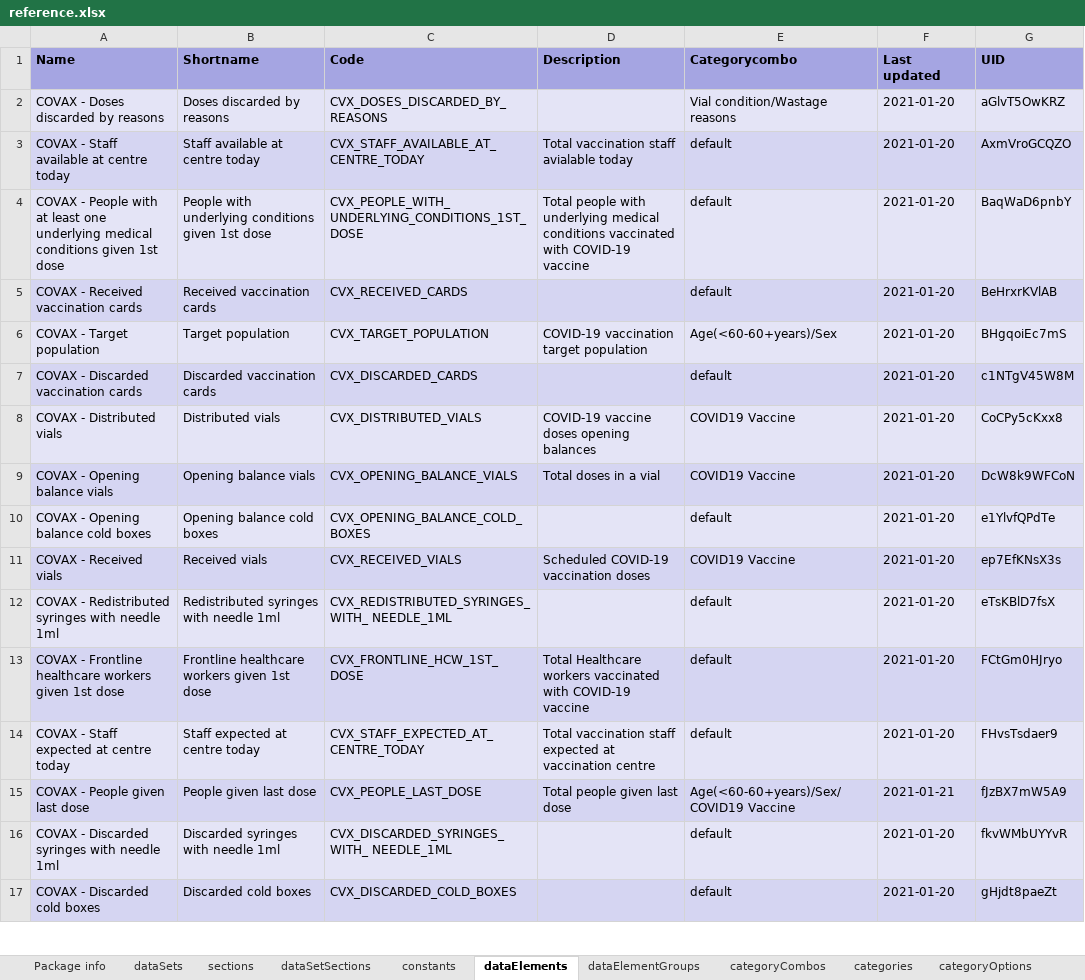
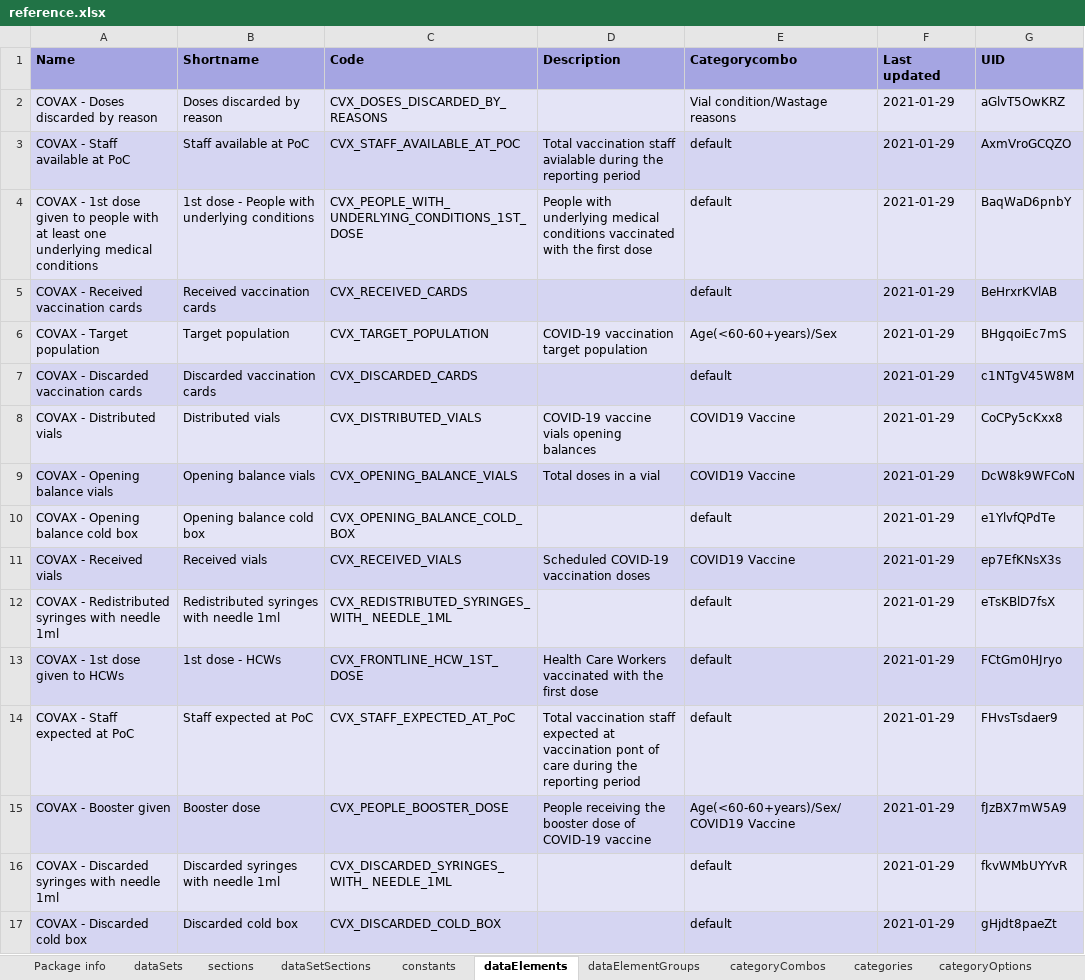
Before and after one commit to dhis2/metadata-package-development, an Excel workbook: metadata/COVAX_AGG/COVAX_AGG_COMPLETE_V1_DHIS2.30/reference.xlsx, sheet dataElements, drawn as a sheet; only a part is shown; values as stored, in another font and other column widths than the file's, no borders; the diff covers the shown part only; the diff names each change by its address in the sheet, - before the commit and + after, or states it on an @@ line.

Commit message:
feat: Update COVAX_AGG package for DHIS2 v2.30 & 2.33

```diff
--- a/metadata/COVAX_AGG/COVAX_AGG_COMPLETE_V1_DHIS2.30/reference.xlsx (sheet dataElements)
+++ b/metadata/COVAX_AGG/COVAX_AGG_COMPLETE_V1_DHIS2.30/reference.xlsx (sheet dataElements)
-A2 (Name): COVAX - Doses discarded by reasons
+A2 (Name): COVAX - Doses discarded by reason
-B2 (Shortname): Doses discarded by reasons
+B2 (Shortname): Doses discarded by reason
-F2:F14 (Last updated): 2021-01-20
+F2:F14 (Last updated): 2021-01-29
-A3 (Name): COVAX - Staff available at centre today
+A3 (Name): COVAX - Staff available at PoC
-B3 (Shortname): Staff available at centre today
+B3 (Shortname): Staff available at PoC
-C3 (Code): CVX_STAFF_AVAILABLE_AT_CENTRE_TODAY
+C3 (Code): CVX_STAFF_AVAILABLE_AT_POC
-D3 (Description): …staff avialable today
+D3 (Description): …staff avialable during the reporting period
-A4 (Name): COVAX - People with at least one underlying medical conditions given 1st dose
+A4 (Name): COVAX - 1st dose given to people with at least one underlying medical conditions
-B4 (Shortname): People with underlying conditions given 1st dose
+B4 (Shortname): 1st dose - People with underlying conditions
-D4 (Description): Total people with underlying medical conditions vaccinated with COVID-19 vaccine
+D4 (Description): People with underlying medical conditions vaccinated with the first dose
-D8 (Description): COVID-19 vaccine doses opening balances
+D8 (Description): COVID-19 vaccine vials opening balances
-A10 (Name): COVAX - Opening balance cold boxes
+A10 (Name): COVAX - Opening balance cold box
-B10 (Shortname): Opening balance cold boxes
+B10 (Shortname): Opening balance cold box
-C10 (Code): CVX_OPENING_BALANCE_COLD_BOXES
+C10 (Code): CVX_OPENING_BALANCE_COLD_BOX
-A13 (Name): COVAX - Frontline healthcare workers given 1st dose
+A13 (Name): COVAX - 1st dose given to HCWs
-B13 (Shortname): Frontline healthcare workers given 1st dose
+B13 (Shortname): 1st dose - HCWs
-D13 (Description): Total Healthcare workers vaccinated with COVID-19 vaccine
+D13 (Description): Health Care Workers vaccinated with the first dose
-A14 (Name): COVAX - Staff expected at centre today
+A14 (Name): COVAX - Staff expected at PoC
-B14 (Shortname): Staff expected at centre today
+B14 (Shortname): Staff expected at PoC
-C14 (Code): CVX_STAFF_EXPECTED_AT_CENTRE_TODAY
+C14 (Code): CVX_STAFF_EXPECTED_AT_PoC
-D14 (Description): …at vaccination centre
+D14 (Description): …at vaccination pont of care during the reporting period
-A15 (Name): COVAX - People given last dose
+A15 (Name): COVAX - Booster given
-B15 (Shortname): People given last dose
+B15 (Shortname): Booster dose
-C15 (Code): CVX_PEOPLE_LAST_DOSE
+C15 (Code): CVX_PEOPLE_BOOSTER_DOSE
-D15 (Description): Total people given last dose
+D15 (Description): People receiving the booster dose of COVID-19 vaccine
-F15 (Last updated): 2021-01-21
+F15 (Last updated): 2021-01-29
-F16:F17 (Last updated): 2021-01-20
+F16:F17 (Last updated): 2021-01-29
-A17 (Name): COVAX - Discarded cold boxes
+A17 (Name): COVAX - Discarded cold box
-B17 (Shortname): Discarded cold boxes
+B17 (Shortname): Discarded cold box
-C17 (Code): CVX_DISCARDED_COLD_BOXES
+C17 (Code): CVX_DISCARDED_COLD_BOX
```
Also changed, not shown: 122 edited cells elsewhere in this sheet, sheet indicators, sheet dataElementGroups, sheet dataSetSections, sheet Package info, metadata/COVAX_AGG/COVAX_AGG_COMPLETE_V1_DHIS2.33/reference.xlsx, metadata/COVAX_AGG/COVAX_AGG_DASHBOARD_V1_DHIS2.30/reference.xlsx, 10 other files.
